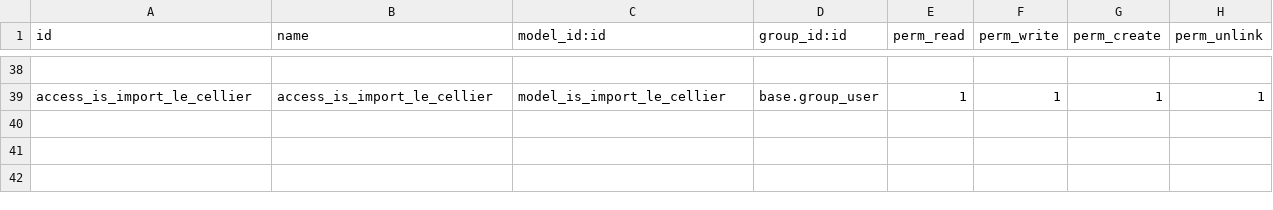
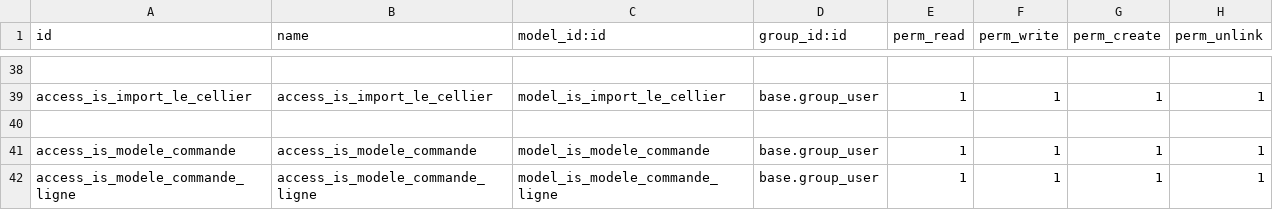
Before and after one commit to tonygalmiche/is_fromtome14, a CSV file: security/ir.model.access.csv, drawn as a sheet; only a part is shown, gaps mark what is left out; the diff names each change by its address in the sheet, - before the commit and + after, or states it on an @@ line.

```diff
--- a/security/ir.model.access.csv
+++ b/security/ir.model.access.csv
+row 40: (empty)
+row 41: access_is_modele_commande | access_is_modele_commande | model_is_modele_commande | base.group_user | 1 | 1 | 1 | 1
+row 42: access_is_modele_commande_ligne | access_is_modele_commande_ligne | model_is_modele_commande_ligne | base.group_user | 1 | 1 | 1 | 1
```
Also changed, not shown: 4 other files.
